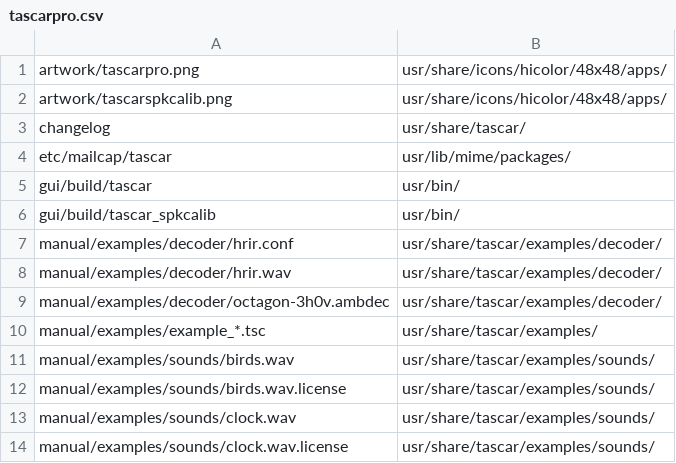
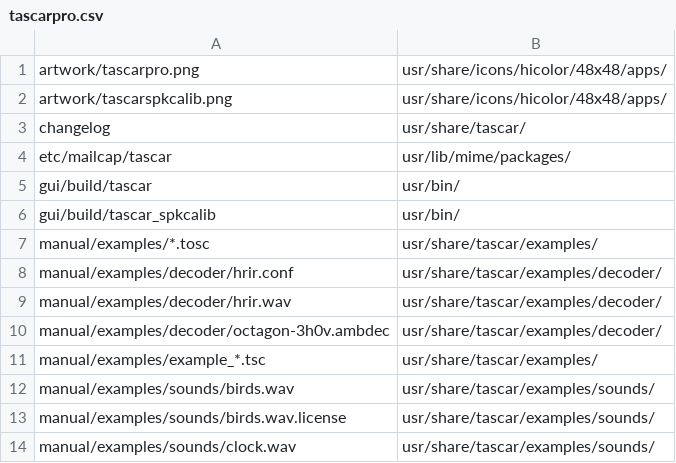
Before and after one commit to HoerTech-gGmbH/tascar, a CSV file: packaging/deb/tascarpro.csv, drawn as a sheet; only a part is shown; the shorter side is filled out with more unchanged rows.

Commit message:
add script menu entry to GUI, example script

```diff
--- a/packaging/deb/tascarpro.csv
+++ b/packaging/deb/tascarpro.csv
@@ -6,2 +6,3 @@
 "gui/build/tascar_spkcalib","usr/bin/"
+"manual/examples/*.tosc","usr/share/tascar/examples/"
 "manual/examples/decoder/hrir.conf","usr/share/tascar/examples/decoder/"
```
Also changed, not shown: 6 other files.
